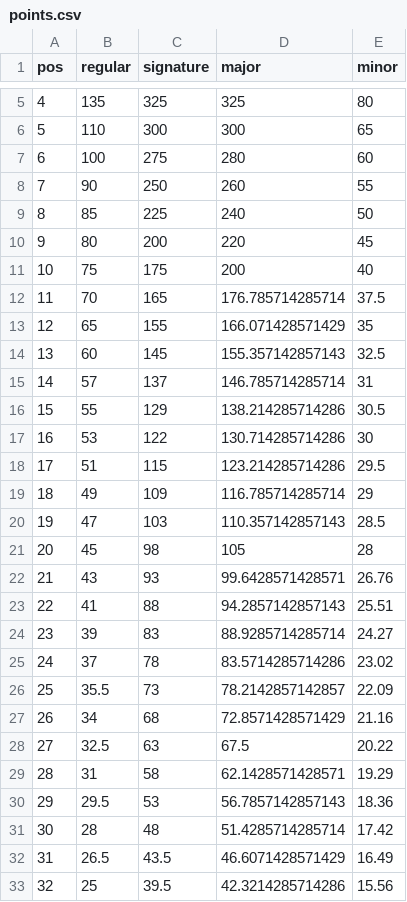
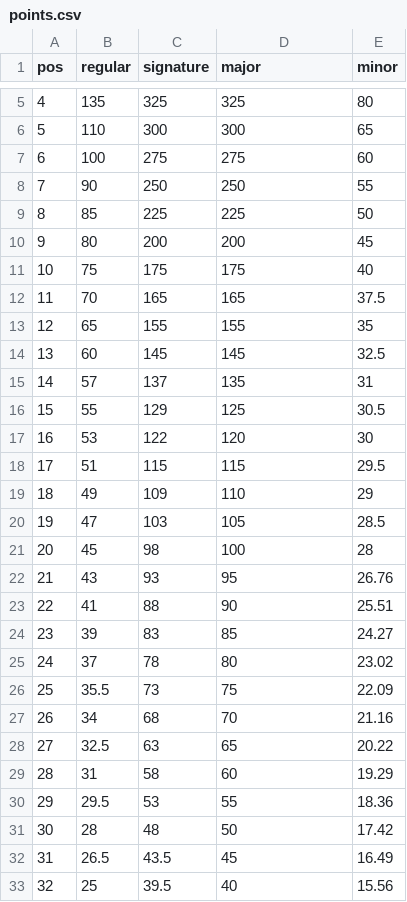
Before and after one commit to smkyle90/oad, a CSV file: oad/util/points.csv, drawn as a sheet; only a part is shown, gaps mark what is left out; the diff covers the shown part only.

Commit message:
Major Points distro

```diff
--- a/oad/util/points.csv
+++ b/oad/util/points.csv
@@ -6,28 +6,28 @@ pos,regular,signature,major,minor
 5,110,300,300,65
-6,100,275,280,60
-7,90,250,260,55
-8,85,225,240,50
-9,80,200,220,45
-10,75,175,200,40
-11,70,165,176.785714285714,37.5
-12,65,155,166.071428571429,35
-13,60,145,155.357142857143,32.5
-14,57,137,146.785714285714,31
-15,55,129,138.214285714286,30.5
-16,53,122,130.714285714286,30
-17,51,115,123.214285714286,29.5
-18,49,109,116.785714285714,29
-19,47,103,110.357142857143,28.5
-20,45,98,105,28
-21,43,93,99.6428571428571,26.76
-22,41,88,94.2857142857143,25.51
-23,39,83,88.9285714285714,24.27
-24,37,78,83.5714285714286,23.02
-25,35.5,73,78.2142857142857,22.09
-26,34,68,72.8571428571429,21.16
-27,32.5,63,67.5,20.22
-28,31,58,62.1428571428571,19.29
-29,29.5,53,56.7857142857143,18.36
-30,28,48,51.4285714285714,17.42
-31,26.5,43.5,46.6071428571429,16.49
-32,25,39.5,42.3214285714286,15.56
+6,100,275,275,60
+7,90,250,250,55
+8,85,225,225,50
+9,80,200,200,45
+10,75,175,175,40
+11,70,165,165,37.5
+12,65,155,155,35
+13,60,145,145,32.5
+14,57,137,135,31
+15,55,129,125,30.5
+16,53,122,120,30
+17,51,115,115,29.5
+18,49,109,110,29
+19,47,103,105,28.5
+20,45,98,100,28
+21,43,93,95,26.76
+22,41,88,90,25.51
+23,39,83,85,24.27
+24,37,78,80,23.02
+25,35.5,73,75,22.09
+26,34,68,70,21.16
+27,32.5,63,65,20.22
+28,31,58,60,19.29
+29,29.5,53,55,18.36
+30,28,48,50,17.42
+31,26.5,43.5,45,16.49
+32,25,39.5,40,15.56
```
Also changed, not shown: 53 edited cells elsewhere in this file.
